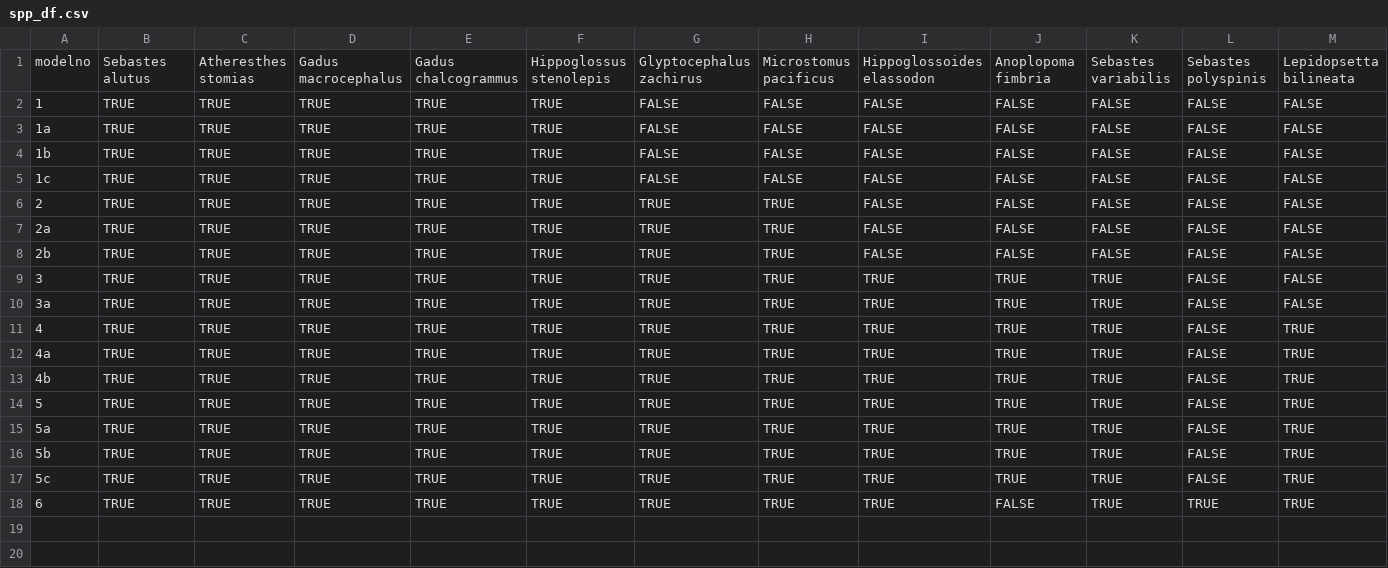
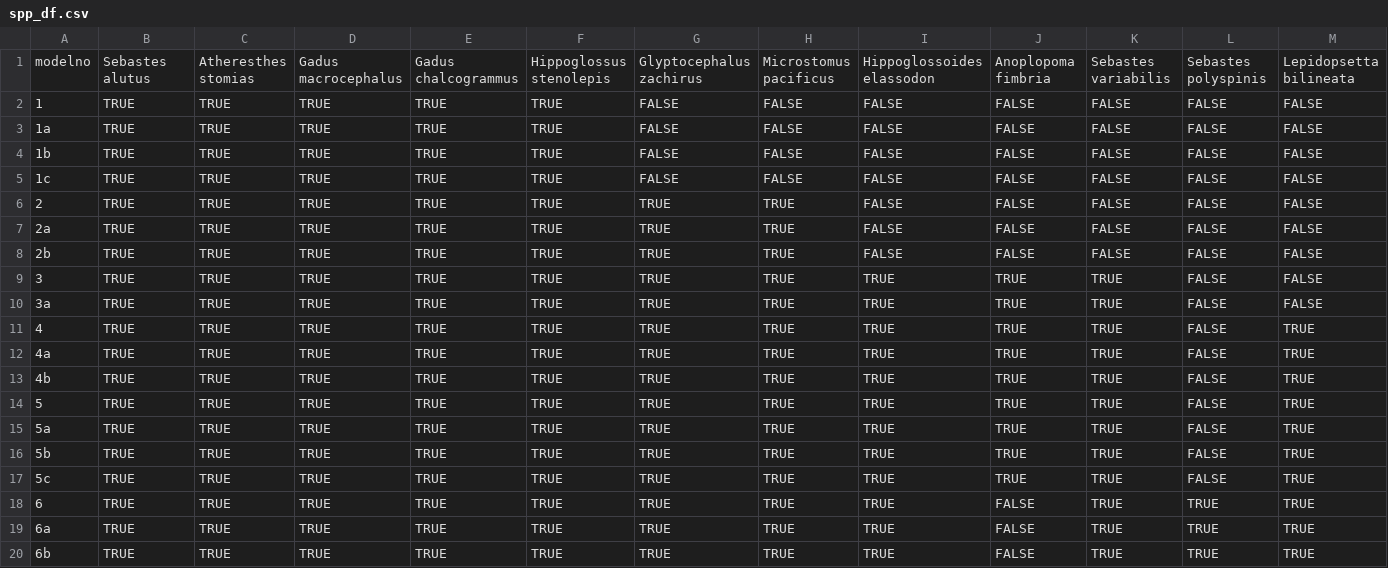
Before and after one commit to zoyafuso-NOAA/MS_OM_GoA, a CSV file: spp_df.csv, drawn as a sheet; only a part is shown; rows hold the shown columns only; the diff names each change by its address in the sheet, - before the commit and + after, or states it on an @@ line.

Commit message:
added 6a and 6b

```diff
--- a/spp_df.csv
+++ b/spp_df.csv
+row 19: 6a | TRUE | TRUE | TRUE | TRUE | TRUE | TRUE | TRUE | TRUE | FALSE | TRUE | TRUE | TRUE
+row 20: 6b | TRUE | TRUE | TRUE | TRUE | TRUE | TRUE | TRUE | TRUE | FALSE | TRUE | TRUE | TRUE
```
